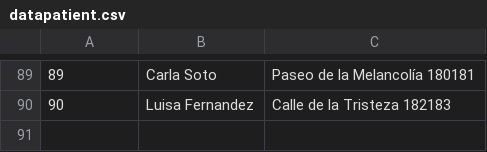
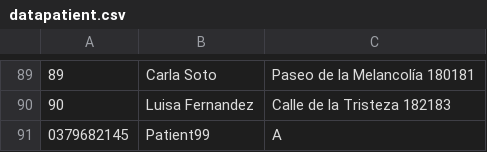
Before and after one commit to jvboronatjosep/Ex2av, a CSV file: datapatient.csv, drawn as a sheet; only a part is shown, gaps mark what is left out; the diff names each change by its address in the sheet, - before the commit and + after, or states it on an @@ line.

```diff
--- a/datapatient.csv
+++ b/datapatient.csv
+row 91: 0379682145 | Patient99 | A
```
Also changed, not shown: datanew.csv, 3 other files.
